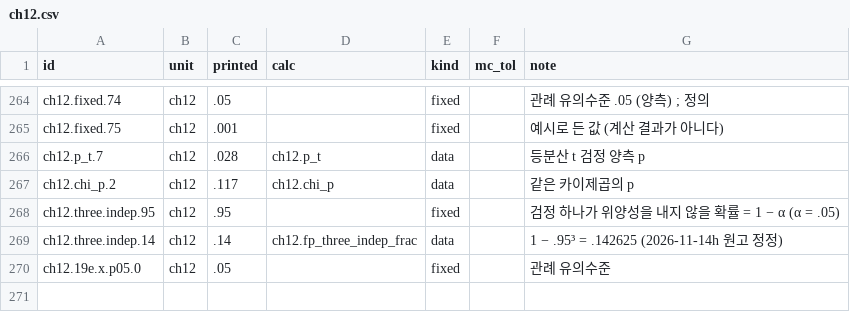
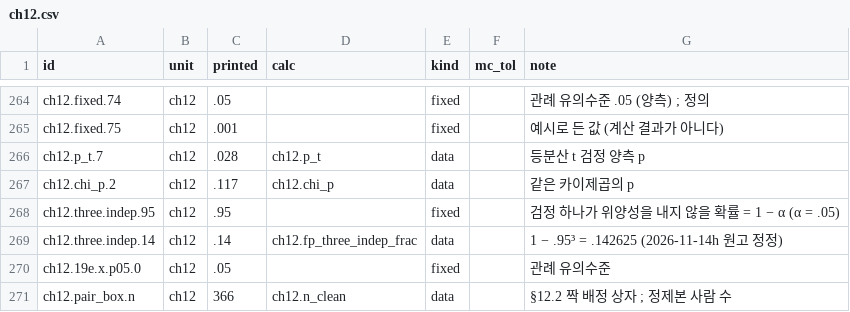
Before and after one commit to dataminds/css-methods-causal-code, a CSV file: reproduce/claims/ch12.csv, drawn as a sheet; only a part is shown, gaps mark what is left out; the diff names each change by its address in the sheet, - before the commit and + after, or states it on an @@ line.

```diff
--- a/reproduce/claims/ch12.csv
+++ b/reproduce/claims/ch12.csv
+row 271: ch12.pair_box.n | ch12 | 366 | ch12.n_clean | data |  | §12.2 짝 배정 상자 ; 정제본 사람 수
```
Also changed, not shown: 1 other file.
